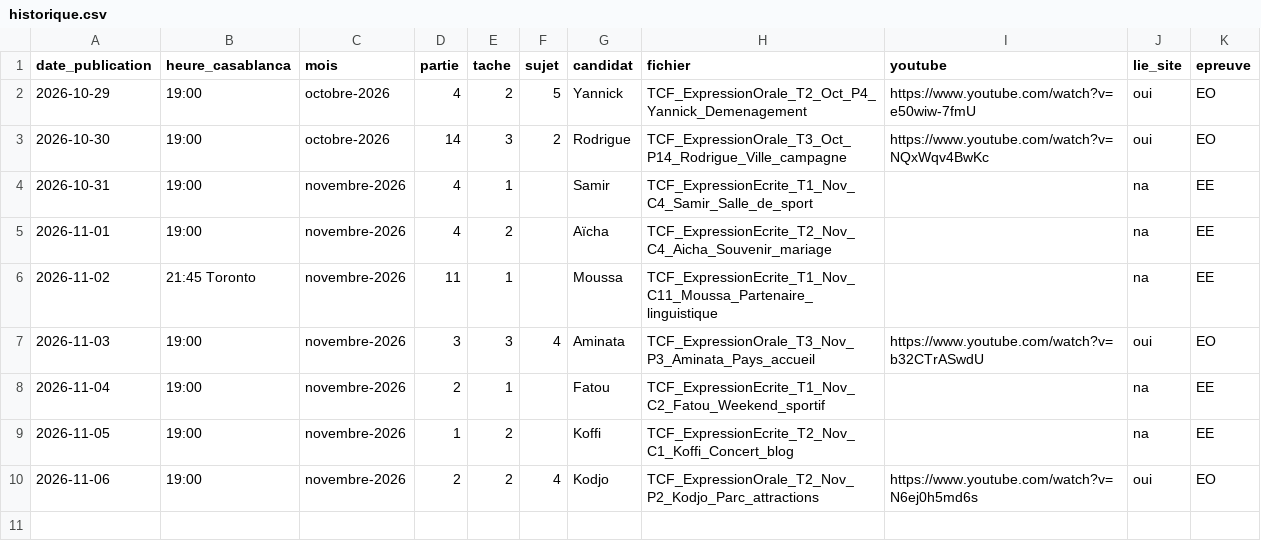
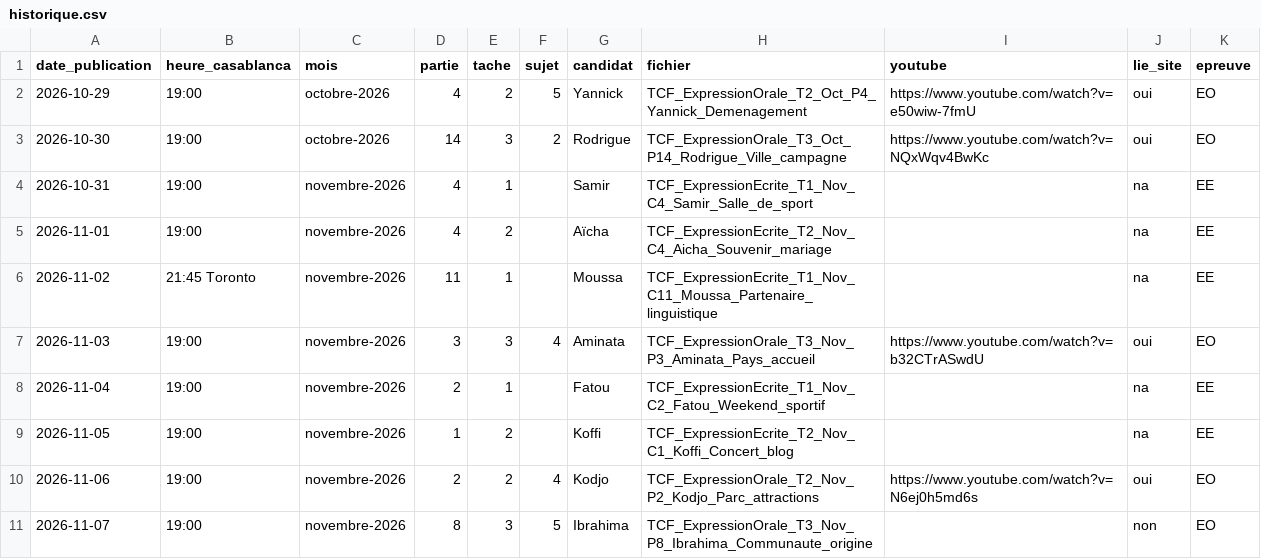
Before and after one commit to Ayoub19823/vid-os-tcf, a CSV file: pipeline/historique.csv, drawn as a sheet; the diff names each change by its address in the sheet, - before the commit and + after, or states it on an @@ line.

```diff
--- a/pipeline/historique.csv
+++ b/pipeline/historique.csv
+row 11: 2026-11-07 | 19:00 | novembre-2026 | 8 | 3 | 5 | Ibrahima | TCF_ExpressionOrale_T3_Nov_P8_Ibrahima_Communaute_origine |  | non | EO
```
